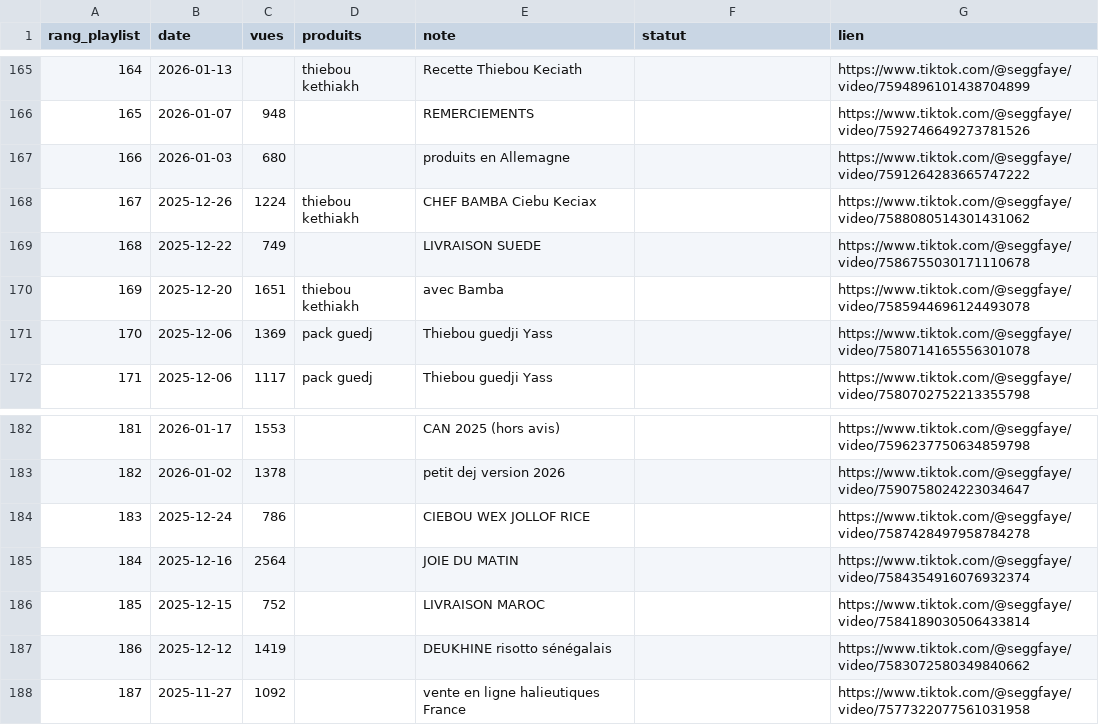
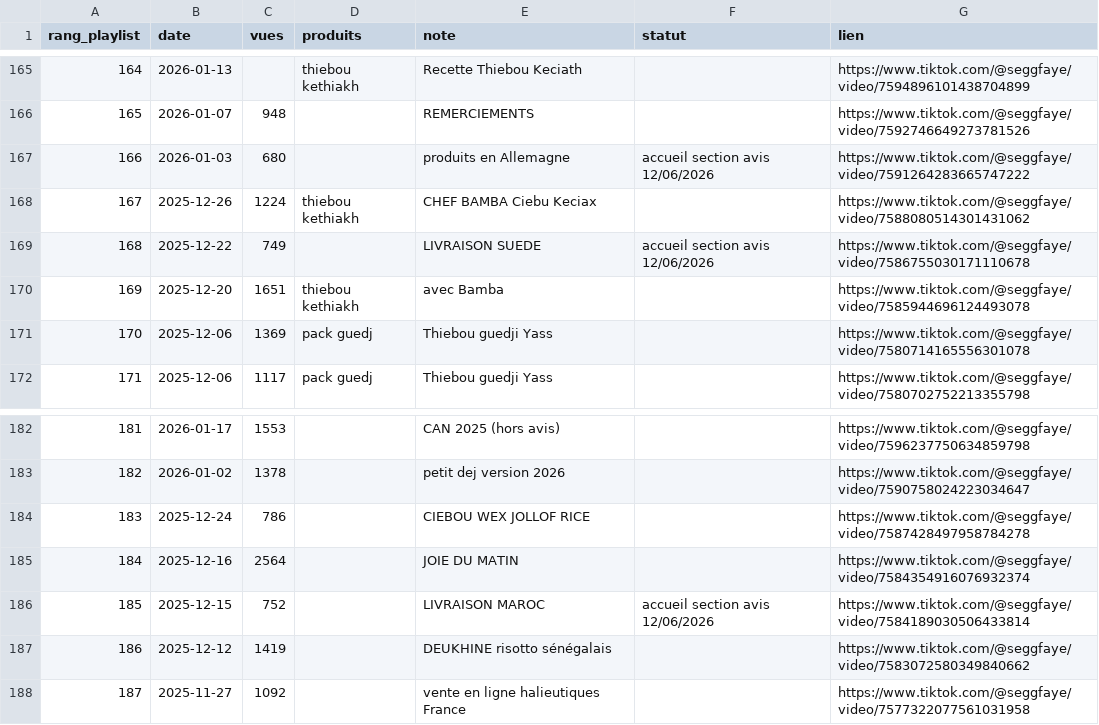
Before and after one commit to lemzoofayee-dotcom/louma-seggfaye, a CSV file: scripts/avis/grenier_retours_clients.csv, drawn as a sheet; only a part is shown, gaps mark what is left out.

```diff
--- a/scripts/avis/grenier_retours_clients.csv
+++ b/scripts/avis/grenier_retours_clients.csv
@@ -166,5 +166,5 @@ rang_playlist,date,vues,produits,note,statut,lien
 165,2026-01-07,948,,REMERCIEMENTS,,https://www.tiktok.com/@seggfaye/video/7592746649273781526
-166,2026-01-03,680,,produits en Allemagne,,https://www.tiktok.com/@seggfaye/video/7591264283665747222
+166,2026-01-03,680,,produits en Allemagne,accueil section avis 12/06/2026,https://www.tiktok.com/@seggfaye/video/7591264283665747222
 167,2025-12-26,1224,thiebou kethiakh,CHEF BAMBA Ciebu Keciax,,https://www.tiktok.com/@seggfaye/video/7588080514301431062
-168,2025-12-22,749,,LIVRAISON SUEDE,,https://www.tiktok.com/@seggfaye/video/7586755030171110678
+168,2025-12-22,749,,LIVRAISON SUEDE,accueil section avis 12/06/2026,https://www.tiktok.com/@seggfaye/video/7586755030171110678
 169,2025-12-20,1651,thiebou kethiakh,avec Bamba,,https://www.tiktok.com/@seggfaye/video/7585944696124493078
@@ -185,3 +185,3 @@ rang_playlist,date,vues,produits,note,statut,lien
 184,2025-12-16,2564,,JOIE DU MATIN,,https://www.tiktok.com/@seggfaye/video/7584354916076932374
-185,2025-12-15,752,,LIVRAISON MAROC,,https://www.tiktok.com/@seggfaye/video/7584189030506433814
+185,2025-12-15,752,,LIVRAISON MAROC,accueil section avis 12/06/2026,https://www.tiktok.com/@seggfaye/video/7584189030506433814
 186,2025-12-12,1419,,DEUKHINE risotto sénégalais,,https://www.tiktok.com/@seggfaye/video/7583072580349840662
```
Also changed, not shown: 4 other files.
